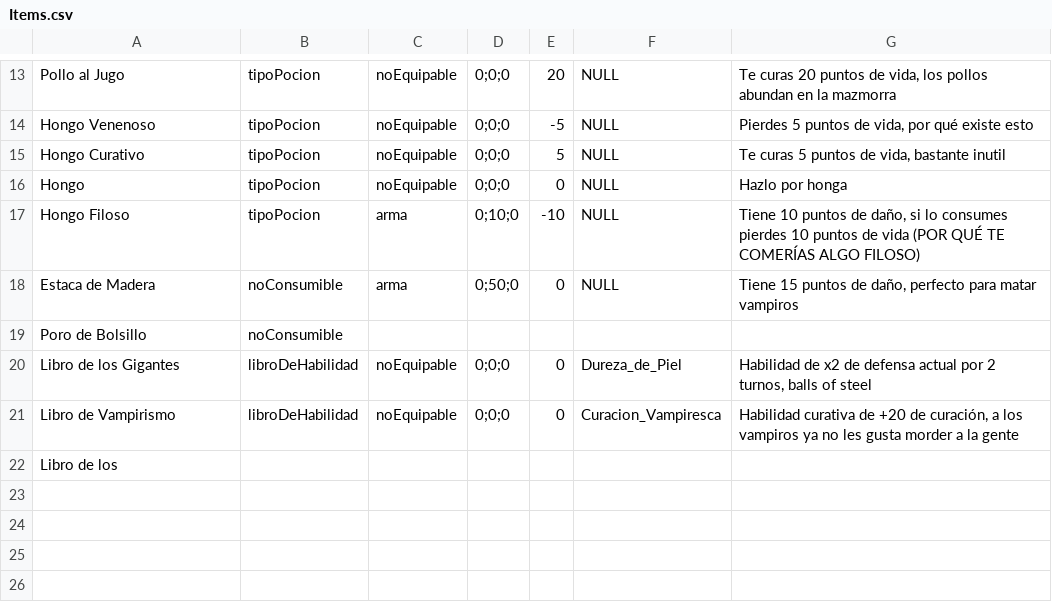
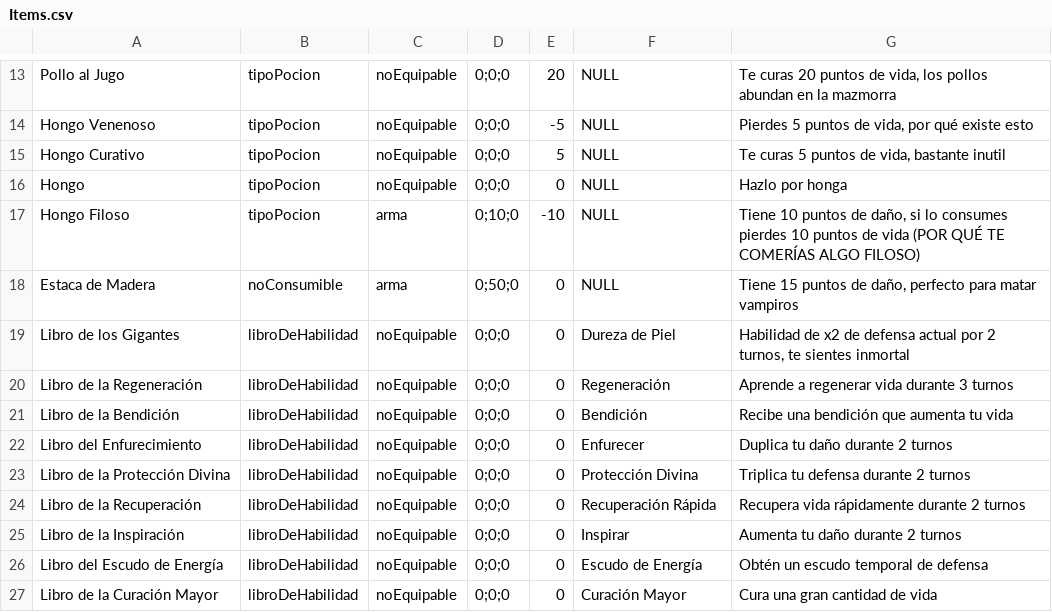
Before and after one commit to bejnaj/The-Brave-Warrior, a CSV file: data/Items.csv, drawn as a sheet; only a part is shown, gaps mark what is left out.

```diff
--- a/data/Items.csv
+++ b/data/Items.csv
@@ -18,5 +18,10 @@ Hongo Filoso,tipoPocion,arma,0;10;0,-10,NULL,"Tiene 10 puntos de daño, si lo co
 Estaca de Madera,noConsumible,arma,0;50;0,0,NULL,"Tiene 15 puntos de daño, perfecto para matar vampiros"
-Poro de Bolsillo,noConsumible,
-Libro de los Gigantes,libroDeHabilidad,noEquipable,0;0;0,0,Dureza_de_Piel,"Habilidad de x2 de defensa actual por 2 turnos, balls of steel"
-Libro de Vampirismo,libroDeHabilidad,noEquipable,0;0;0,0,Curacion_Vampiresca,"Habilidad curativa de +20 de curación, a los vampiros ya no les gusta morder a la gente"
-Libro de los
+Libro de los Gigantes,libroDeHabilidad,noEquipable,0;0;0,0,Dureza de Piel,"Habilidad de x2 de defensa actual por 2 turnos, te sientes inmortal"
+Libro de la Regeneración,libroDeHabilidad,noEquipable,0;0;0,0,Regeneración,"Aprende a regenerar vida durante 3 turnos"
+Libro de la Bendición,libroDeHabilidad,noEquipable,0;0;0,0,Bendición,"Recibe una bendición que aumenta tu vida"
+Libro del Enfurecimiento,libroDeHabilidad,noEquipable,0;0;0,0,Enfurecer,"Duplica tu daño durante 2 turnos"
+Libro de la Protección Divina,libroDeHabilidad,noEquipable,0;0;0,0,Protección Divina,"Triplica tu defensa durante 2 turnos"
+Libro de la Recuperación,libroDeHabilidad,noEquipable,0;0;0,0,Recuperación Rápida,"Recupera vida rápidamente durante 2 turnos"
+Libro de la Inspiración,libroDeHabilidad,noEquipable,0;0;0,0,Inspirar,"Aumenta tu daño durante 2 turnos"
+Libro del Escudo de Energía,libroDeHabilidad,noEquipable,0;0;0,0,Escudo de Energía,"Obtén un escudo temporal de defensa"
+Libro de la Curación Mayor,libroDeHabilidad,noEquipable,0;0;0,0,Curación Mayor,"Cura una gran cantidad de vida"
```
Also changed, not shown: 3 other files.
